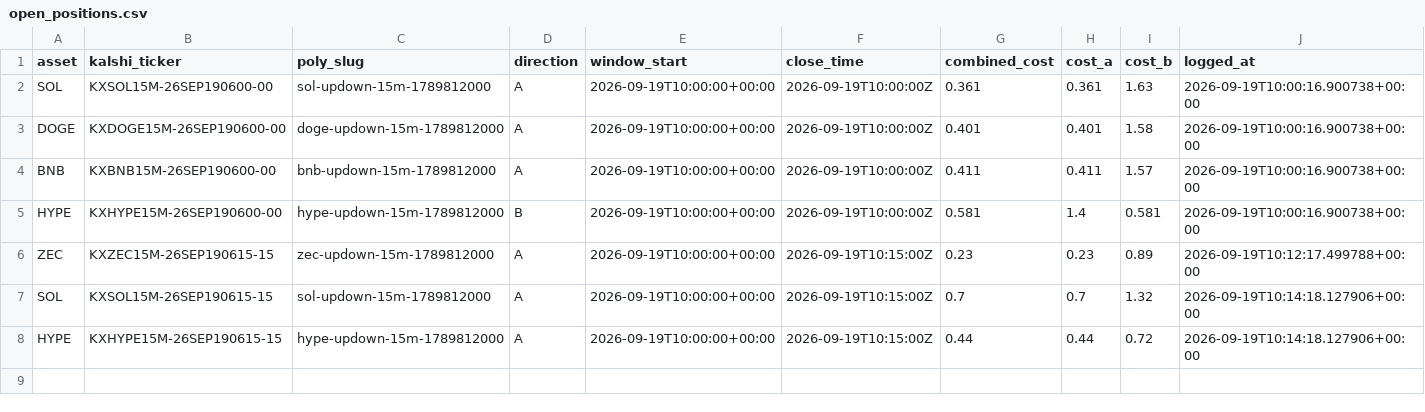
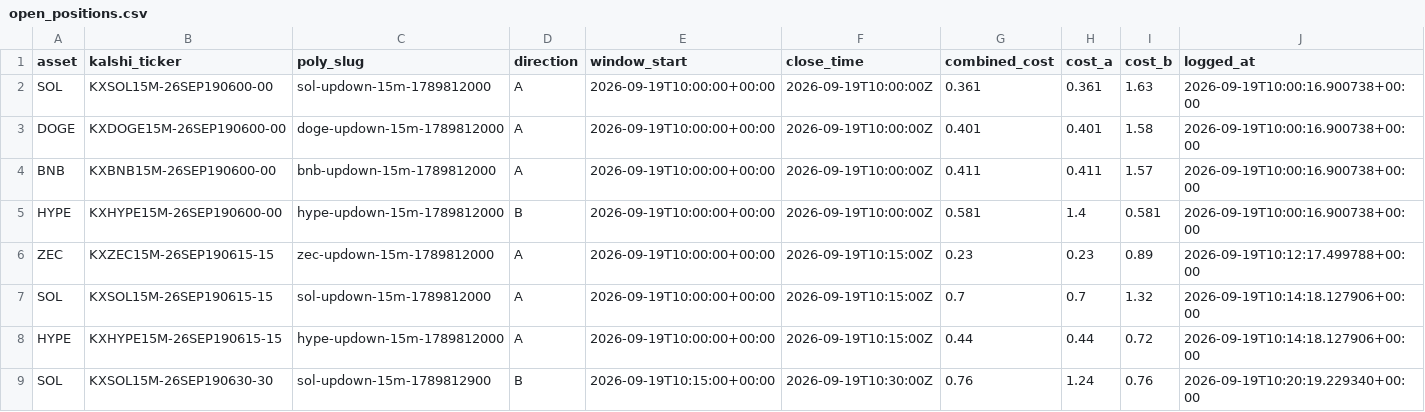
Before and after one commit to Prinxe-crypto/Gap-maker, a CSV file: open_positions.csv, drawn as a sheet.

```diff
--- a/open_positions.csv
+++ b/open_positions.csv
@@ -8 +8,2 @@ SOL,KXSOL15M-26SEP190615-15,sol-updown-15m-1789812000,A,2026-09-19T10:00:00+00:0
 HYPE,KXHYPE15M-26SEP190615-15,hype-updown-15m-1789812000,A,2026-09-19T10:00:00+00:00,2026-09-19T10:15:00Z,0.44,0.44,0.72,2026-09-19T10:14:18.127906+00:00
+SOL,KXSOL15M-26SEP190630-30,sol-updown-15m-1789812900,B,2026-09-19T10:15:00+00:00,2026-09-19T10:30:00Z,0.76,1.24,0.76,2026-09-19T10:20:19.229340+00:00
```
